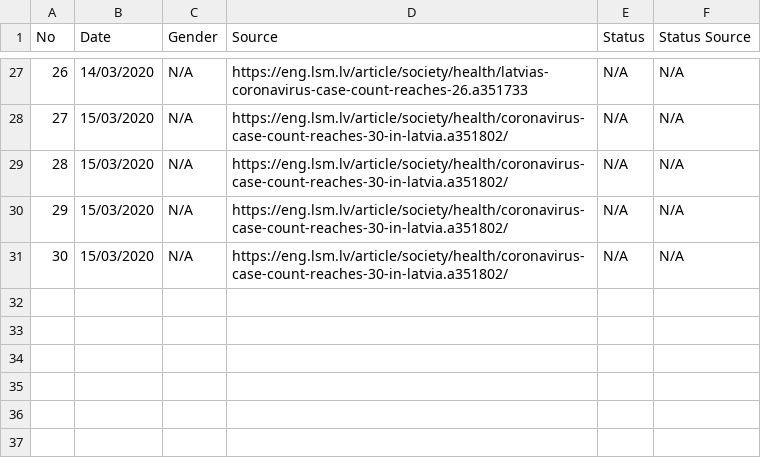
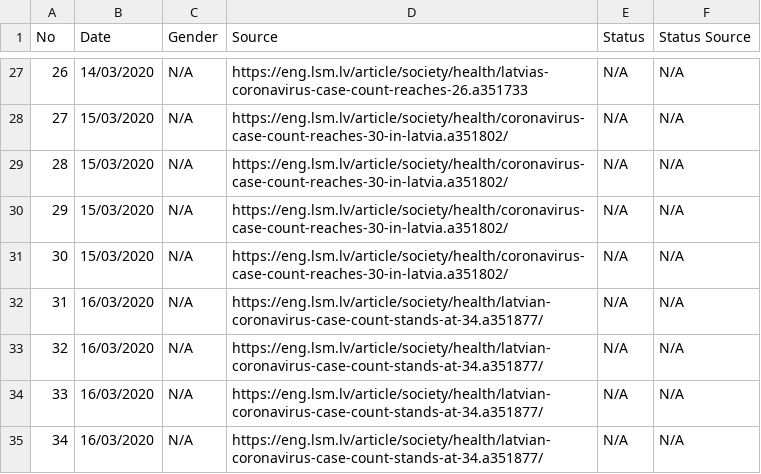
Before and after one commit to gundarsv/COVID-19-Latvia, a CSV file: cases_with_source.csv, drawn as a sheet; only a part is shown, gaps mark what is left out.

Commit message:
Updated cases_with_source.csv

```diff
--- a/cases_with_source.csv
+++ b/cases_with_source.csv
@@ -31 +31,5 @@ No,Date,Gender,Source,Status,Status Source
 30,15/03/2020,N/A,https://eng.lsm.lv/article/society/health/coronavirus-case-count-reaches-30-in-latvia.a351802/, N/A, N/A
+31,16/03/2020,N/A,https://eng.lsm.lv/article/society/health/latvian-coronavirus-case-count-stands-at-34.a351877/, N/A, N/A
+32,16/03/2020,N/A,https://eng.lsm.lv/article/society/health/latvian-coronavirus-case-count-stands-at-34.a351877/, N/A, N/A
+33,16/03/2020,N/A,https://eng.lsm.lv/article/society/health/latvian-coronavirus-case-count-stands-at-34.a351877/, N/A, N/A
+34,16/03/2020,N/A,https://eng.lsm.lv/article/society/health/latvian-coronavirus-case-count-stands-at-34.a351877/, N/A, N/A
```
